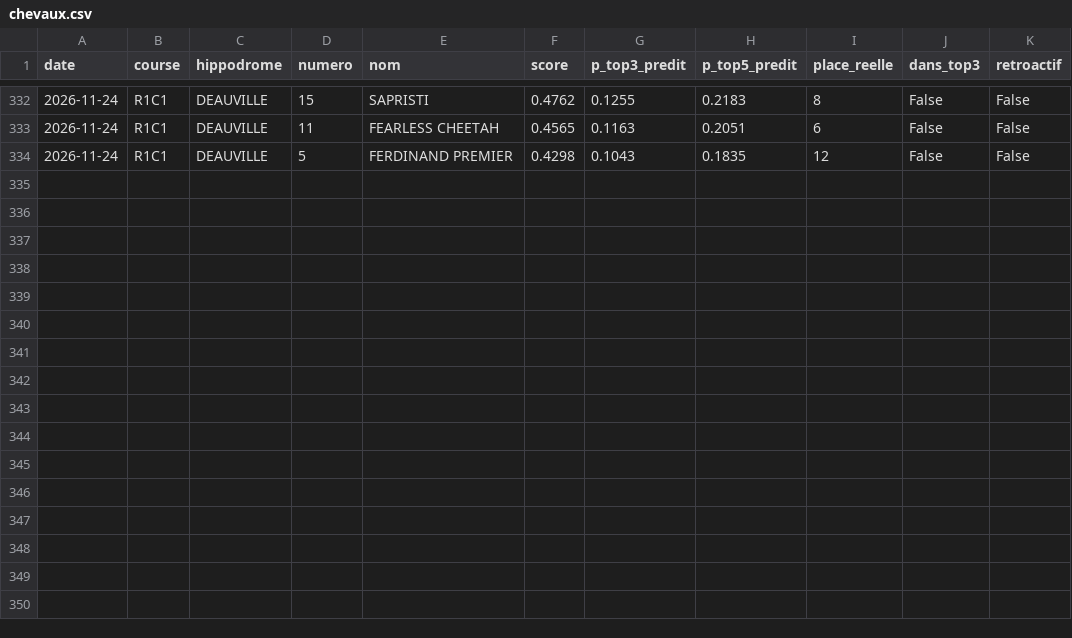
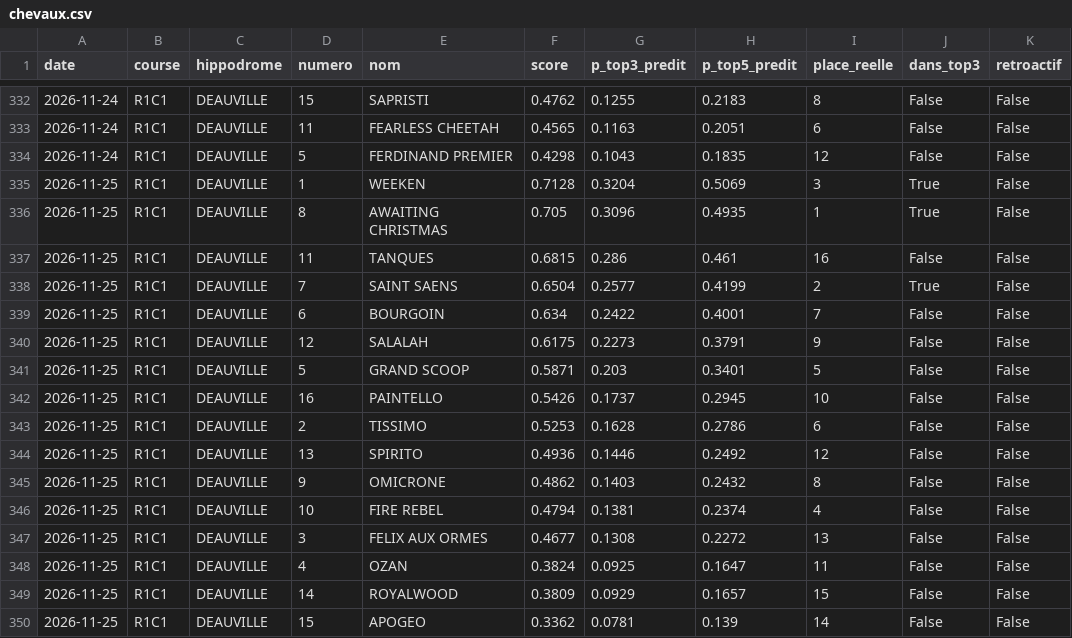
Before and after one commit to irrever/c-kdo-test, a CSV file: quinte/journal/chevaux.csv, drawn as a sheet; only a part is shown, gaps mark what is left out; the diff names each change by its address in the sheet, - before the commit and + after, or states it on an @@ line.

```diff
--- a/quinte/journal/chevaux.csv
+++ b/quinte/journal/chevaux.csv
+row 335: 2026-11-25 | R1C1 | DEAUVILLE | 1 | WEEKEN | 0.7128 | 0.3204 | 0.5069 | 3 | True | False
+row 336: 2026-11-25 | R1C1 | DEAUVILLE | 8 | AWAITING CHRISTMAS | 0.705 | 0.3096 | 0.4935 | 1 | True | False
+row 337: 2026-11-25 | R1C1 | DEAUVILLE | 11 | TANQUES | 0.6815 | 0.286 | 0.461 | 16 | False | False
+row 338: 2026-11-25 | R1C1 | DEAUVILLE | 7 | SAINT SAENS | 0.6504 | 0.2577 | 0.4199 | 2 | True | False
+row 339: 2026-11-25 | R1C1 | DEAUVILLE | 6 | BOURGOIN | 0.634 | 0.2422 | 0.4001 | 7 | False | False
+row 340: 2026-11-25 | R1C1 | DEAUVILLE | 12 | SALALAH | 0.6175 | 0.2273 | 0.3791 | 9 | False | False
+row 341: 2026-11-25 | R1C1 | DEAUVILLE | 5 | GRAND SCOOP | 0.5871 | 0.203 | 0.3401 | 5 | False | False
+row 342: 2026-11-25 | R1C1 | DEAUVILLE | 16 | PAINTELLO | 0.5426 | 0.1737 | 0.2945 | 10 | False | False
+row 343: 2026-11-25 | R1C1 | DEAUVILLE | 2 | TISSIMO | 0.5253 | 0.1628 | 0.2786 | 6 | False | False
+row 344: 2026-11-25 | R1C1 | DEAUVILLE | 13 | SPIRITO | 0.4936 | 0.1446 | 0.2492 | 12 | False | False
+row 345: 2026-11-25 | R1C1 | DEAUVILLE | 9 | OMICRONE | 0.4862 | 0.1403 | 0.2432 | 8 | False | False
+row 346: 2026-11-25 | R1C1 | DEAUVILLE | 10 | FIRE REBEL | 0.4794 | 0.1381 | 0.2374 | 4 | False | False
+row 347: 2026-11-25 | R1C1 | DEAUVILLE | 3 | FELIX AUX ORMES | 0.4677 | 0.1308 | 0.2272 | 13 | False | False
+row 348: 2026-11-25 | R1C1 | DEAUVILLE | 4 | OZAN | 0.3824 | 0.0925 | 0.1647 | 11 | False | False
+row 349: 2026-11-25 | R1C1 | DEAUVILLE | 14 | ROYALWOOD | 0.3809 | 0.0929 | 0.1657 | 15 | False | False
+row 350: 2026-11-25 | R1C1 | DEAUVILLE | 15 | APOGEO | 0.3362 | 0.0781 | 0.139 | 14 | False | False
```
Also changed, not shown: quinte/journal/bilan.csv, 4 other files.
